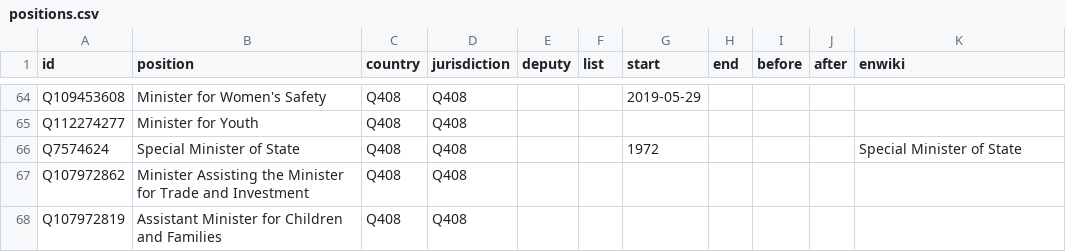
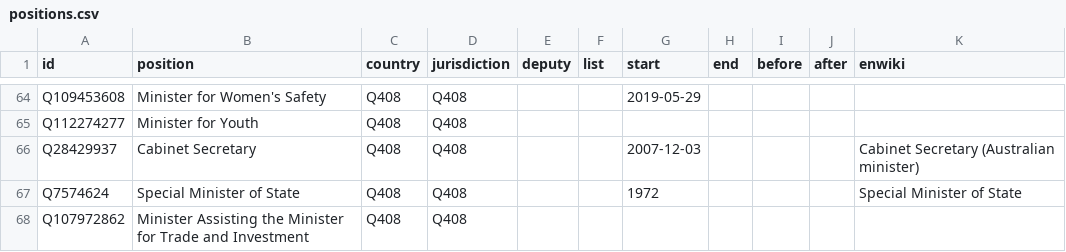
Before and after one commit to every-politician-scrapers/australia-cabinet, a CSV file: html/positions.csv, drawn as a sheet; only a part is shown, gaps mark what is left out; the shorter side is filled out with more unchanged rows; the diff names each change by its address in the sheet, - before the commit and + after, or states it on an @@ line.

```diff
--- a/html/positions.csv
+++ b/html/positions.csv
+row 66: Q28429937 | Cabinet Secretary | Q408 | Q408 |  |  | 2007-12-03 |  |  |  | Cabinet Secretary (Australian minister)
```
Also changed, not shown: html/current.csv, html/holders21.csv, 1 other file.
